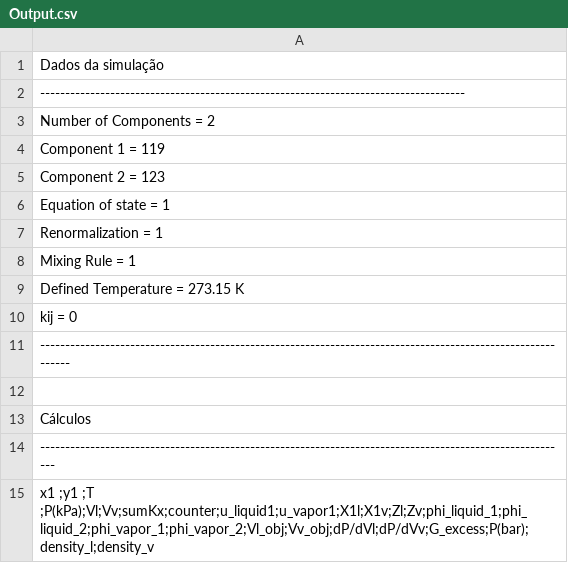
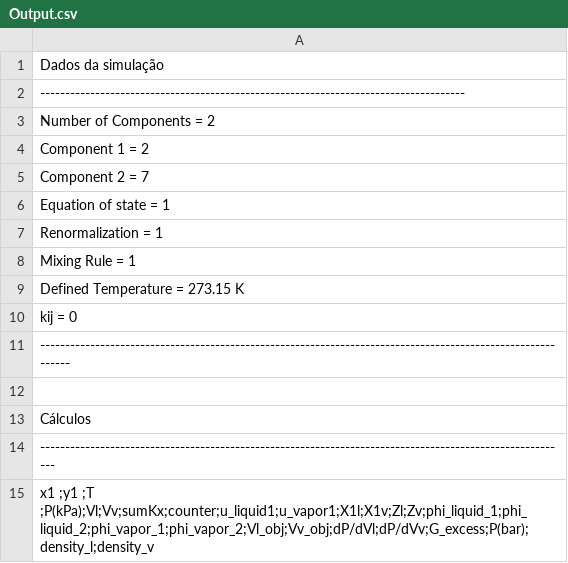
Before and after one commit to Gabriel-MS/VLE_multi, a CSV file: Planilhas de análise/Output.csv, drawn as a sheet.

```diff
--- a/Planilhas de análise/Output.csv
+++ b/Planilhas de análise/Output.csv
@@ -3,4 +3,4 @@ Dados da simulação
 Number of Components = 2
-Component 1 = 119
-Component 2 = 123
+Component 1 = 2
+Component 2 = 7
 Equation of state = 1
```
Also changed, not shown: 11 other files.
